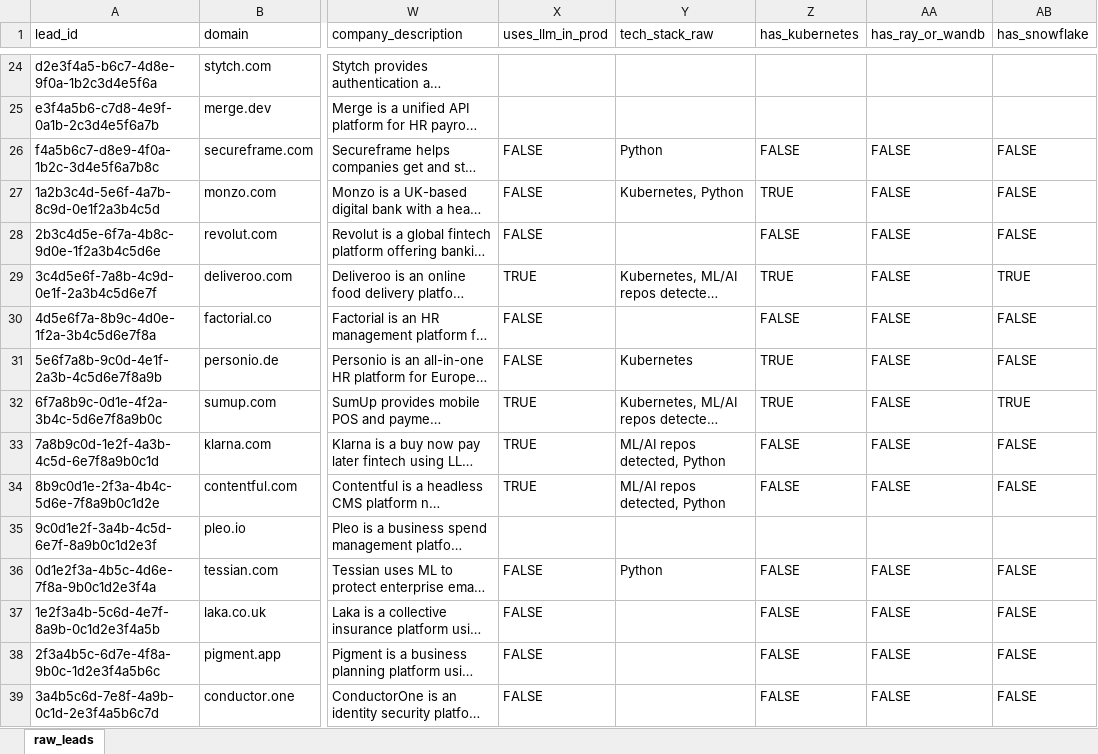
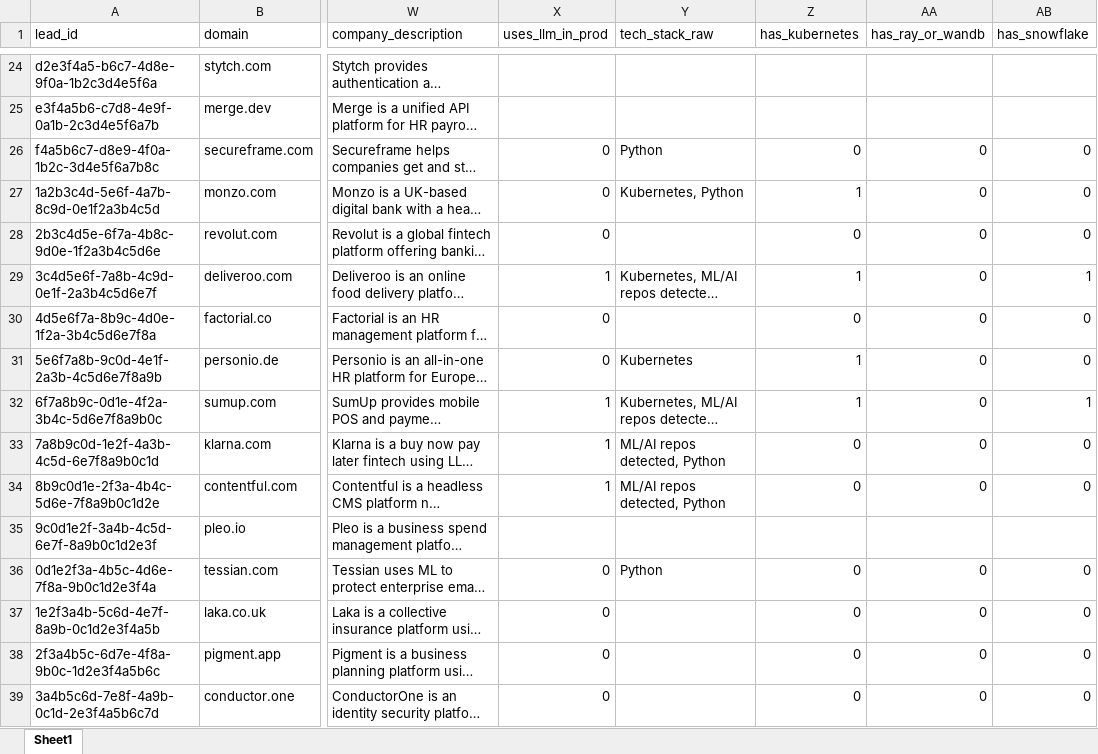
Before and after one commit to aayush2724/LeadForge, an Excel workbook: data/raw/engineer_sources_raw.xlsx, sheet Sheet1, drawn as a sheet; only a part is shown, gaps mark what is left out; long unchanged cells end in …; values as stored, in another font and other column widths than the file's, no cell formats; the diff covers the shown part only; the diff names each change by its address in the sheet, - before the commit and + after, or states it on an @@ line.

Commit message:
pipeline: full run complete, all 9 stages passing

```diff
--- a/data/raw/engineer_sources_raw.xlsx (sheet Sheet1)
+++ b/data/raw/engineer_sources_raw.xlsx (sheet Sheet1)
-sheet tab: raw_leads
+sheet tab: Sheet1
-X26:X28 (uses_llm_in_prod): FALSE
+X26:X28 (uses_llm_in_prod): 0
-Z26 (has_kubernetes): FALSE
+Z26 (has_kubernetes): 0
-AA26:AA34 (has_ray_or_wandb): FALSE
+AA26:AA34 (has_ray_or_wandb): 0
-AB26:AB28 (has_snowflake): FALSE
+AB26:AB28 (has_snowflake): 0
-Z27 (has_kubernetes): TRUE
+Z27 (has_kubernetes): 1
-Z28 (has_kubernetes): FALSE
+Z28 (has_kubernetes): 0
-X29 (uses_llm_in_prod): TRUE
+X29 (uses_llm_in_prod): 1
-Z29 (has_kubernetes): TRUE
+Z29 (has_kubernetes): 1
-AB29 (has_snowflake): TRUE
+AB29 (has_snowflake): 1
-X30:X31 (uses_llm_in_prod): FALSE
+X30:X31 (uses_llm_in_prod): 0
-Z30 (has_kubernetes): FALSE
+Z30 (has_kubernetes): 0
-AB30:AB31 (has_snowflake): FALSE
+AB30:AB31 (has_snowflake): 0
-Z31:Z32 (has_kubernetes): TRUE
+Z31:Z32 (has_kubernetes): 1
-X32:X34 (uses_llm_in_prod): TRUE
+X32:X34 (uses_llm_in_prod): 1
-AB32 (has_snowflake): TRUE
+AB32 (has_snowflake): 1
-Z33:Z34 (has_kubernetes): FALSE
+Z33:Z34 (has_kubernetes): 0
-AB33:AB34 (has_snowflake): FALSE
+AB33:AB34 (has_snowflake): 0
-X36:X39 (uses_llm_in_prod): FALSE
+X36:X39 (uses_llm_in_prod): 0
-Z36:Z39 (has_kubernetes): FALSE
+Z36:Z39 (has_kubernetes): 0
-AA36:AA39 (has_ray_or_wandb): FALSE
+AA36:AA39 (has_ray_or_wandb): 0
-AB36:AB39 (has_snowflake): FALSE
+AB36:AB39 (has_snowflake): 0
```
Also changed, not shown: 172 edited cells elsewhere in this sheet, cell formats, 31 other files.
